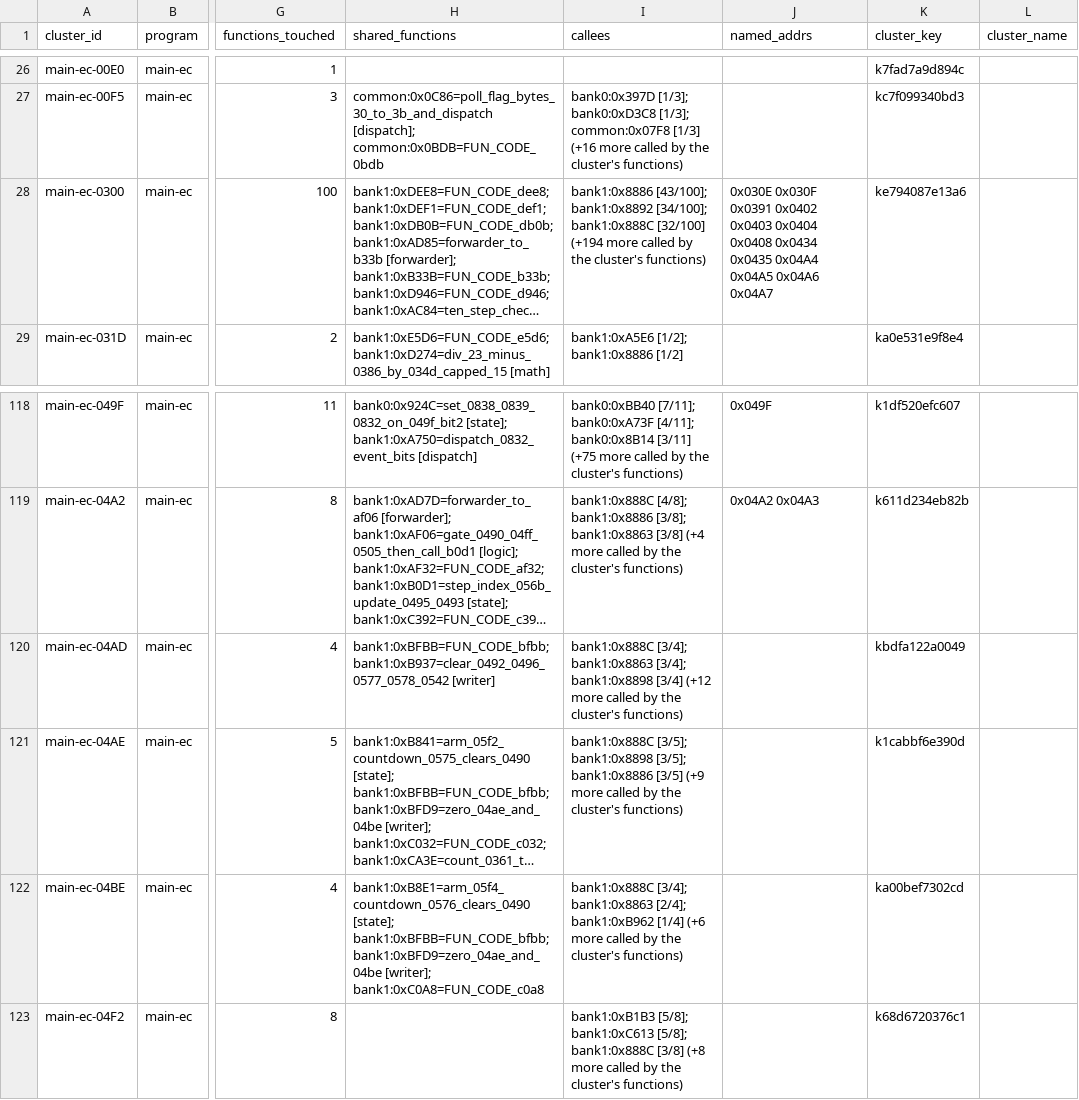
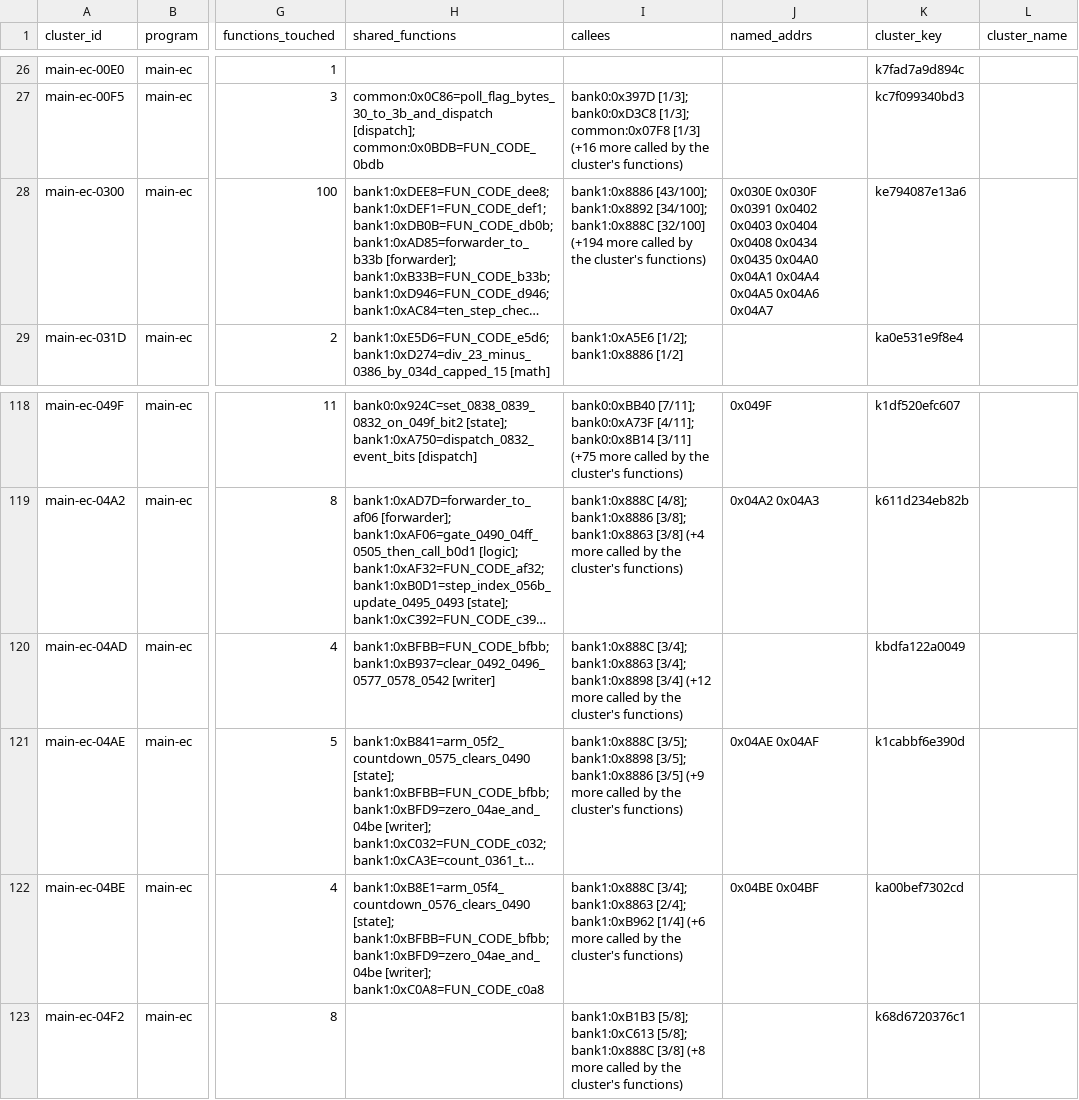
Before and after one commit to ElDavoo/tongfang-gm7mg7p-re, a CSV file: ec/annotations/xdata-clusters.csv, drawn as a sheet; only a part is shown, gaps mark what is left out; long unchanged cells end in …; the diff names each change by its address in the sheet, - before the commit and + after, or states it on an @@ line.

```diff
--- a/ec/annotations/xdata-clusters.csv
+++ b/ec/annotations/xdata-clusters.csv
-J28 (named_addrs): …0x0434 0x0435 0x04A4 0x04A5…
+J28 (named_addrs): …0x0434 0x0435 0x04A0 0x04A1 0x04A4 0x04A5…
-J121 (named_addrs): (empty)
+J121 (named_addrs): 0x04AE 0x04AF
-J122 (named_addrs): (empty)
+J122 (named_addrs): 0x04BE 0x04BF
```
Also changed, not shown: ec/annotations/site-resolution.csv, ec/annotations/xdata-registers.csv, 11 other files.
